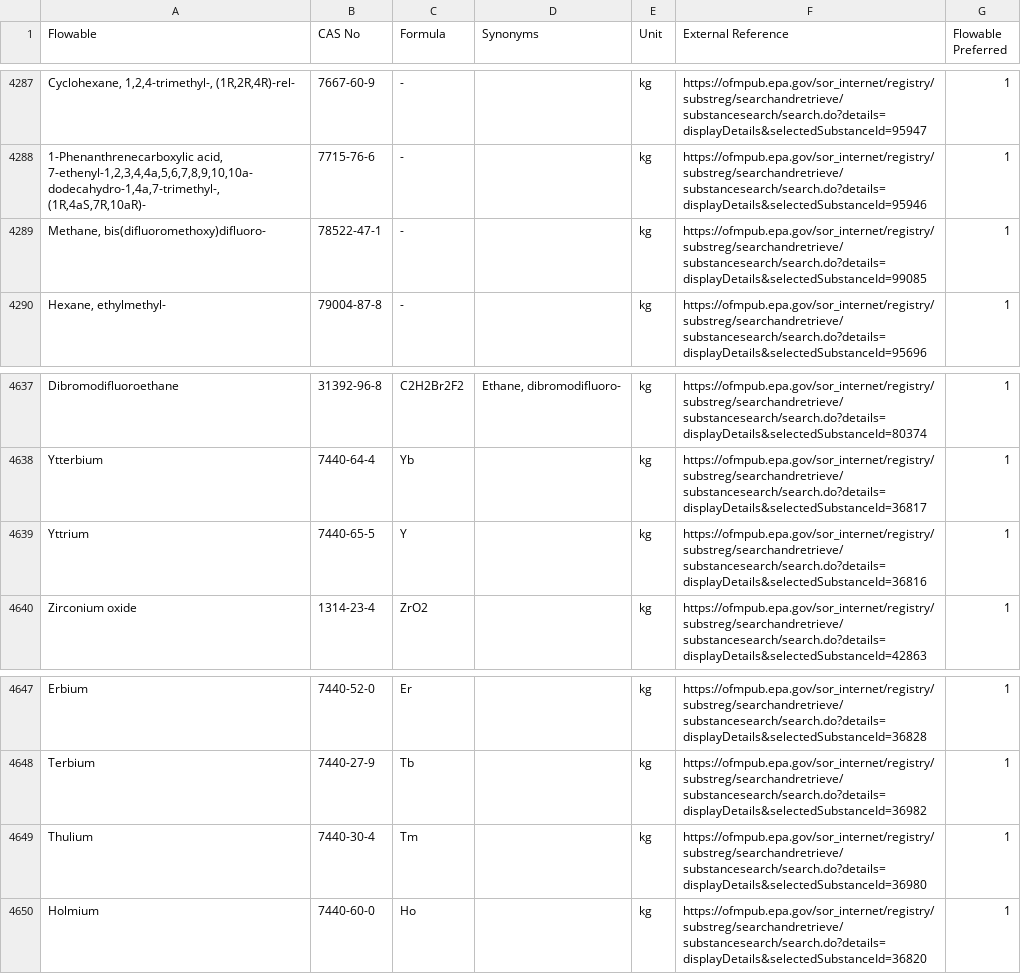
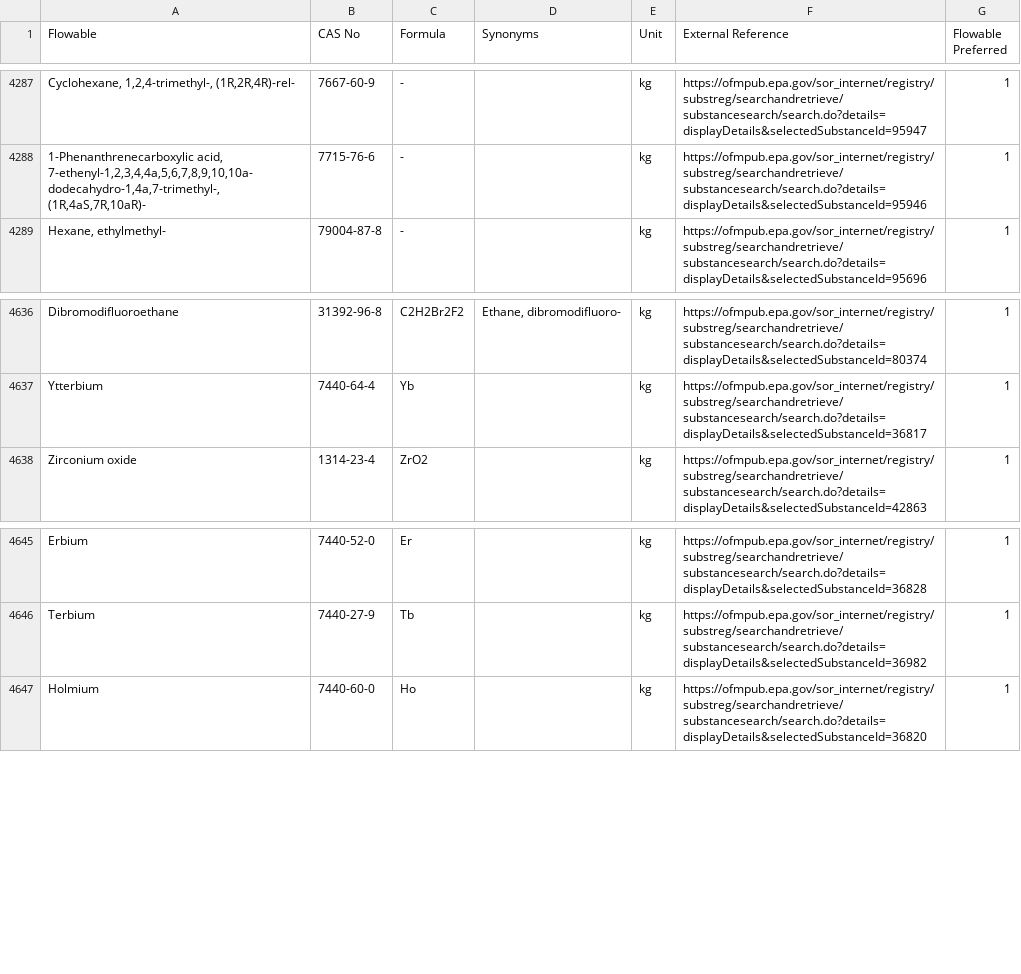
Before and after one commit to USEPA/fedelemflowlist, a CSV file: fedelemflowlist/input/ChemicalsFlowables.csv, drawn as a sheet; only a part is shown, gaps mark what is left out; the diff names each change by its address in the sheet, - before the commit and + after, or states it on an @@ line.

Commit message:
Removed duplicate entries in input files

```diff
--- a/fedelemflowlist/input/ChemicalsFlowables.csv
+++ b/fedelemflowlist/input/ChemicalsFlowables.csv
-row 4289: Methane, bis(difluoromethoxy)difluoro- | 78522-47-1 | - |  | kg | https://ofmpub.epa.gov/sor_internet/registry/substreg/searchandretrieve/substancesearch/search.do?details=displayDetails&selectedSubstanceId=99085 | 1
-row 4639: Yttrium | 7440-65-5 | Y |  | kg | https://ofmpub.epa.gov/sor_internet/registry/substreg/searchandretrieve/substancesearch/search.do?details=displayDetails&selectedSubstanceId=36816 | 1
-row 4649: Thulium | 7440-30-4 | Tm |  | kg | https://ofmpub.epa.gov/sor_internet/registry/substreg/searchandretrieve/substancesearch/search.do?details=displayDetails&selectedSubstanceId=36980 | 1
```
Also changed, not shown: fedelemflowlist/input/ChemicalsFlowablePrimaryContexts.csv, fedelemflowlist/input/GeologicalFlowablePrimaryContexts.csv, 2 other files.
